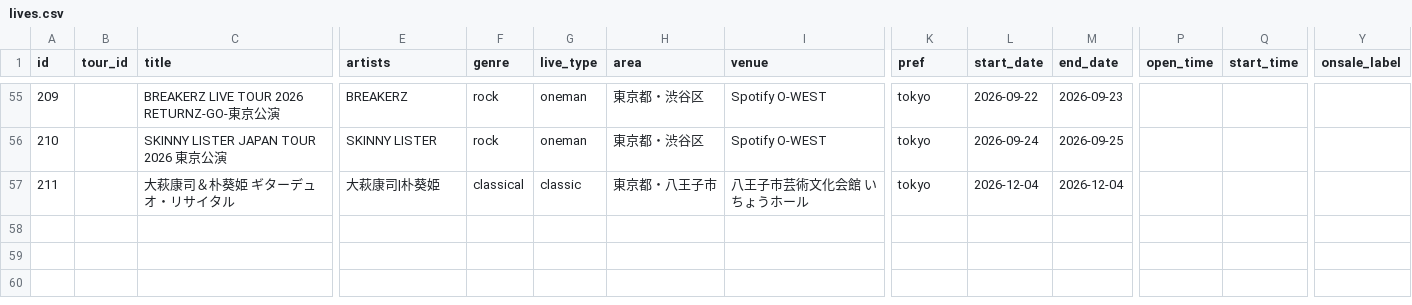
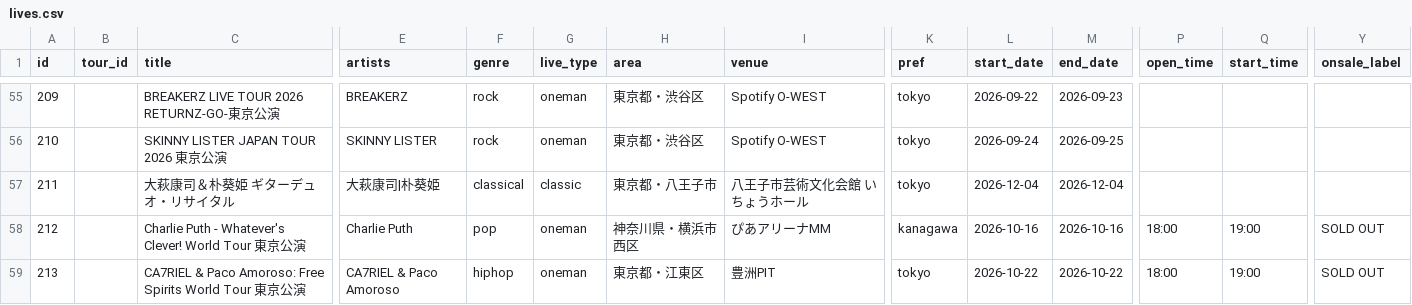
Before and after one commit to the-ready/player-one, a CSV file: data/lives.csv, drawn as a sheet; only a part is shown, gaps mark what is left out; rows hold the shown columns only; the diff covers the shown part only; the diff names each change by its address in the sheet, - before the commit and + after, or states it on an @@ line.

```diff
--- a/data/lives.csv
+++ b/data/lives.csv
+row 58: 212 |  | Charlie Puth - Whatever's Clever! World Tour 東京公演 | Charlie Puth | pop | oneman | 神奈川県・横浜市西区 | ぴあアリーナMM | kanagawa | 2026-10-16 | 2026-10-16 | 18:00 | 19:00 | SOLD OUT
+row 59: 213 |  | CA7RIEL & Paco Amoroso: Free Spirits World Tour 東京公演 | CA7RIEL & Paco Amoroso | hiphop | oneman | 東京都・江東区 | 豊洲PIT | tokyo | 2026-10-22 | 2026-10-22 | 18:00 | 19:00 | SOLD OUT
```
Also changed, not shown: 1 added row and 9 edited cells elsewhere in this file, data/venues.csv.
